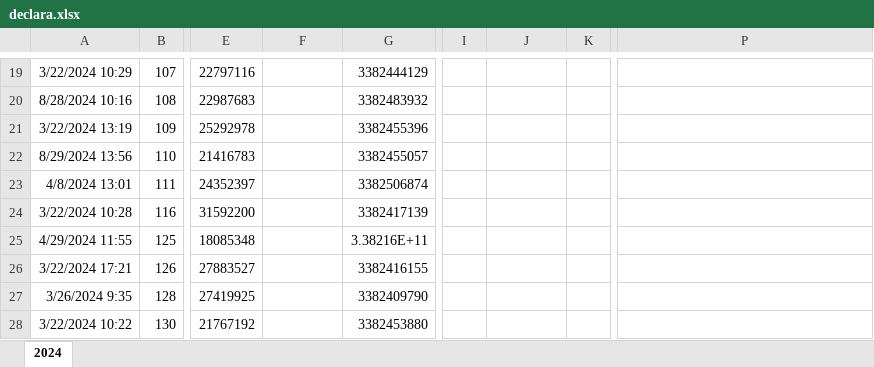
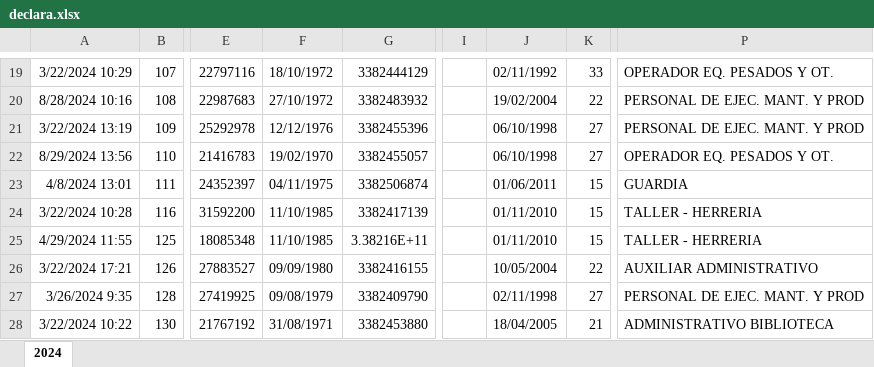
Before and after one commit to rufino-ComputosMDR/Declaraci-n-Jurada, an Excel workbook: declara.xlsx, sheet 2024, drawn as a sheet; only a part is shown, gaps mark what is left out; values as stored, in another font and other column widths than the file's, no borders; the diff covers the shown part only; the diff names each change by its address in the sheet, - before the commit and + after, or states it on an @@ line.

```diff
--- a/declara.xlsx (sheet 2024)
+++ b/declara.xlsx (sheet 2024)
-F19: (empty)
+F19: 18/10/1972
-J19: (empty)
+J19: 02/11/1992
-K19: (empty)
+K19: 33
-P19: (empty)
+P19: OPERADOR EQ. PESADOS Y OT.
-F20: (empty)
+F20: 27/10/1972
-J20: (empty)
+J20: 19/02/2004
-K20: (empty)
+K20: 22
-P20:P21: (empty)
+P20:P21: PERSONAL DE EJEC. MANT. Y PROD
-F21: (empty)
+F21: 12/12/1976
-J21:J22: (empty)
+J21:J22: 06/10/1998
-K21:K22: (empty)
+K21:K22: 27
-F22: (empty)
+F22: 19/02/1970
-P22: (empty)
+P22: OPERADOR EQ. PESADOS Y OT.
-F23: (empty)
+F23: 04/11/1975
-J23: (empty)
+J23: 01/06/2011
-K23:K25: (empty)
+K23:K25: 15
-P23: (empty)
+P23: GUARDIA
-F24:F25: (empty)
+F24:F25: 11/10/1985
-J24:J25: (empty)
+J24:J25: 01/11/2010
-P24:P25: (empty)
+P24:P25: TALLER - HERRERIA
-F26: (empty)
+F26: 09/09/1980
-J26: (empty)
+J26: 10/05/2004
-K26: (empty)
+K26: 22
-P26: (empty)
+P26: AUXILIAR ADMINISTRATIVO
-F27: (empty)
+F27: 09/08/1979
-J27: (empty)
+J27: 02/11/1998
-K27: (empty)
+K27: 27
-P27: (empty)
+P27: PERSONAL DE EJEC. MANT. Y PROD
-F28: (empty)
+F28: 31/08/1971
-J28: (empty)
+J28: 18/04/2005
-K28: (empty)
+K28: 21
-P28: (empty)
+P28: ADMINISTRATIVO BIBLIOTECA
```
Also changed, not shown: 1376 edited cells elsewhere in this sheet, 2 other files.
